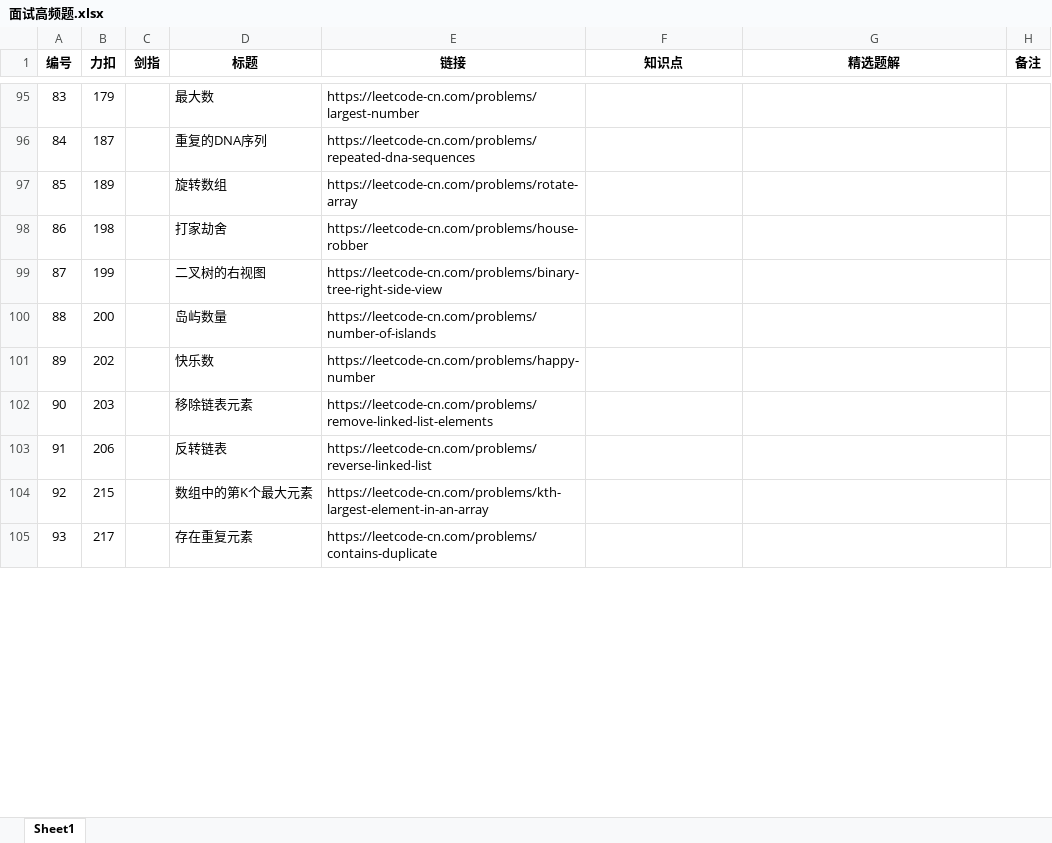
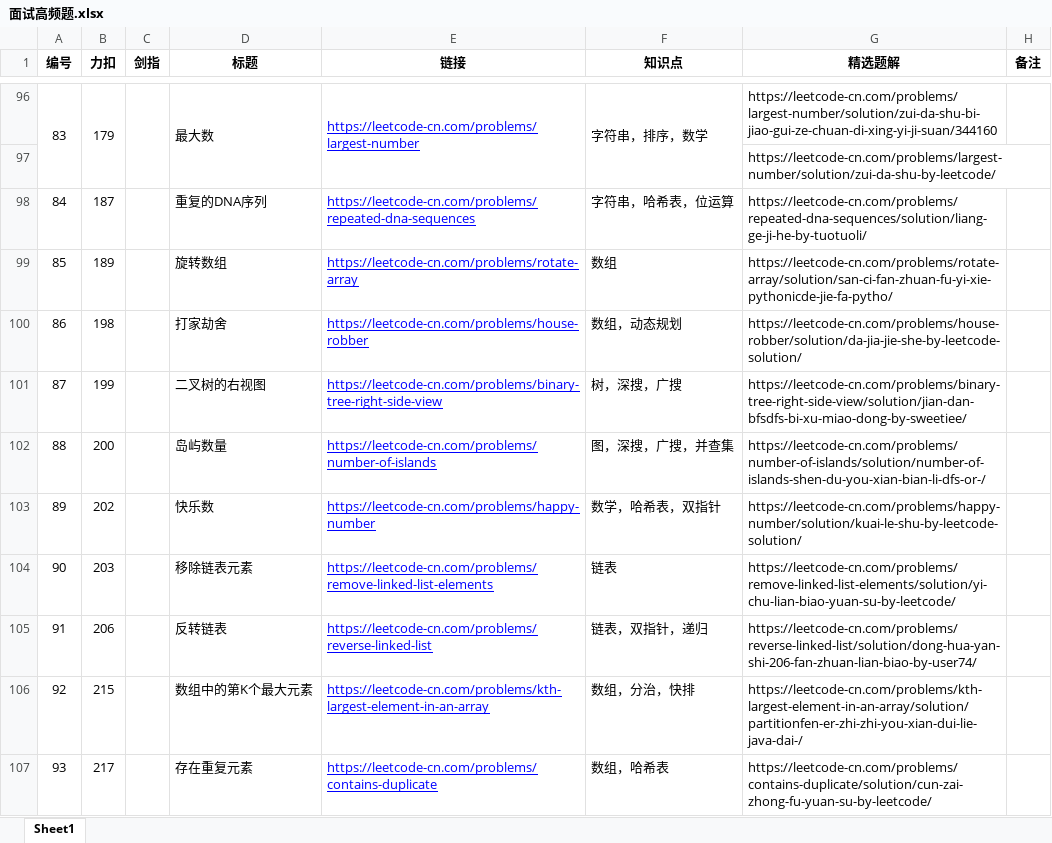
Before and after one commit to Hansimov/cs-notes, an Excel workbook: 面试高频题.xlsx, sheet Sheet1, drawn as a sheet; only a part is shown, gaps mark what is left out; values as stored, in another font and other column widths than the file's, no borders; addresses are those after the commit; the diff covers the shown part only; the diff names each change by its address in the sheet, - before the commit and + after, or states it on an @@ line.

Commit message:
+ Update 面试高频题.xlsx to problems 97

```diff
--- a/面试高频题.xlsx (sheet Sheet1)
+++ b/面试高频题.xlsx (sheet Sheet1)
+A96:A97 merged
+B96:B97 merged
+C96:C97 merged
+D96:D97 merged
@@ E96 underline: off → on, text colour: black → #0000FF @@
+E96:E97 merged
-F96 (知识点): (empty)
+F96 (知识点): 字符串，排序，数学
+F96:F97 merged
-G96 (精选题解): (empty)
+G96 (精选题解): https://leetcode-cn.com/problems/largest-number/solution/zui-da-shu-bi-jiao-gui-ze-chuan-di-xing-yi-ji-suan/344160
+row 97:  |  |  |  |  |  | https://leetcode-cn.com/problems/largest-number/solution/zui-da-shu-by-leetcode/
@@ E98:E107 underline: off → on, text colour: black → #0000FF @@
-F98 (知识点): (empty)
+F98 (知识点): 字符串，哈希表，位运算
-G98 (精选题解): (empty)
+G98 (精选题解): https://leetcode-cn.com/problems/repeated-dna-sequences/solution/liang-ge-ji-he-by-tuotuoli/
-F99 (知识点): (empty)
+F99 (知识点): 数组
-G99 (精选题解): (empty)
+G99 (精选题解): https://leetcode-cn.com/problems/rotate-array/solution/san-ci-fan-zhuan-fu-yi-xie-pythonicde-jie-fa-pytho/
-F100 (知识点): (empty)
+F100 (知识点): 数组，动态规划
-G100 (精选题解): (empty)
+G100 (精选题解): https://leetcode-cn.com/problems/house-robber/solution/da-jia-jie-she-by-leetcode-solution/
-F101 (知识点): (empty)
+F101 (知识点): 树，深搜，广搜
-G101 (精选题解): (empty)
+G101 (精选题解): https://leetcode-cn.com/problems/binary-tree-right-side-view/solution/jian-dan-bfsdfs-bi-xu-miao-dong-by-sweetiee/
-F102 (知识点): (empty)
+F102 (知识点): 图，深搜，广搜，并查集
-G102 (精选题解): (empty)
+G102 (精选题解): https://leetcode-cn.com/problems/number-of-islands/solution/number-of-islands-shen-du-you-xian-bian-li-dfs-or-/
-F103 (知识点): (empty)
+F103 (知识点): 数学，哈希表，双指针
-G103 (精选题解): (empty)
+G103 (精选题解): https://leetcode-cn.com/problems/happy-number/solution/kuai-le-shu-by-leetcode-solution/
-F104 (知识点): (empty)
+F104 (知识点): 链表
-G104 (精选题解): (empty)
+G104 (精选题解): https://leetcode-cn.com/problems/remove-linked-list-elements/solution/yi-chu-lian-biao-yuan-su-by-leetcode/
-F105 (知识点): (empty)
+F105 (知识点): 链表，双指针，递归
-G105 (精选题解): (empty)
+G105 (精选题解): https://leetcode-cn.com/problems/reverse-linked-list/solution/dong-hua-yan-shi-206-fan-zhuan-lian-biao-by-user74/
-F106 (知识点): (empty)
+F106 (知识点): 数组，分治，快排
-G106 (精选题解): (empty)
+G106 (精选题解): https://leetcode-cn.com/problems/kth-largest-element-in-an-array/solution/partitionfen-er-zhi-zhi-you-xian-dui-lie-java-dai-/
-F107 (知识点): (empty)
+F107 (知识点): 数组，哈希表
-G107 (精选题解): (empty)
+G107 (精选题解): https://leetcode-cn.com/problems/contains-duplicate/solution/cun-zai-zhong-fu-yuan-su-by-leetcode/
```
Also changed, not shown: 1 added row, 42 edited cells, cell formats and merged cells elsewhere in this sheet.
